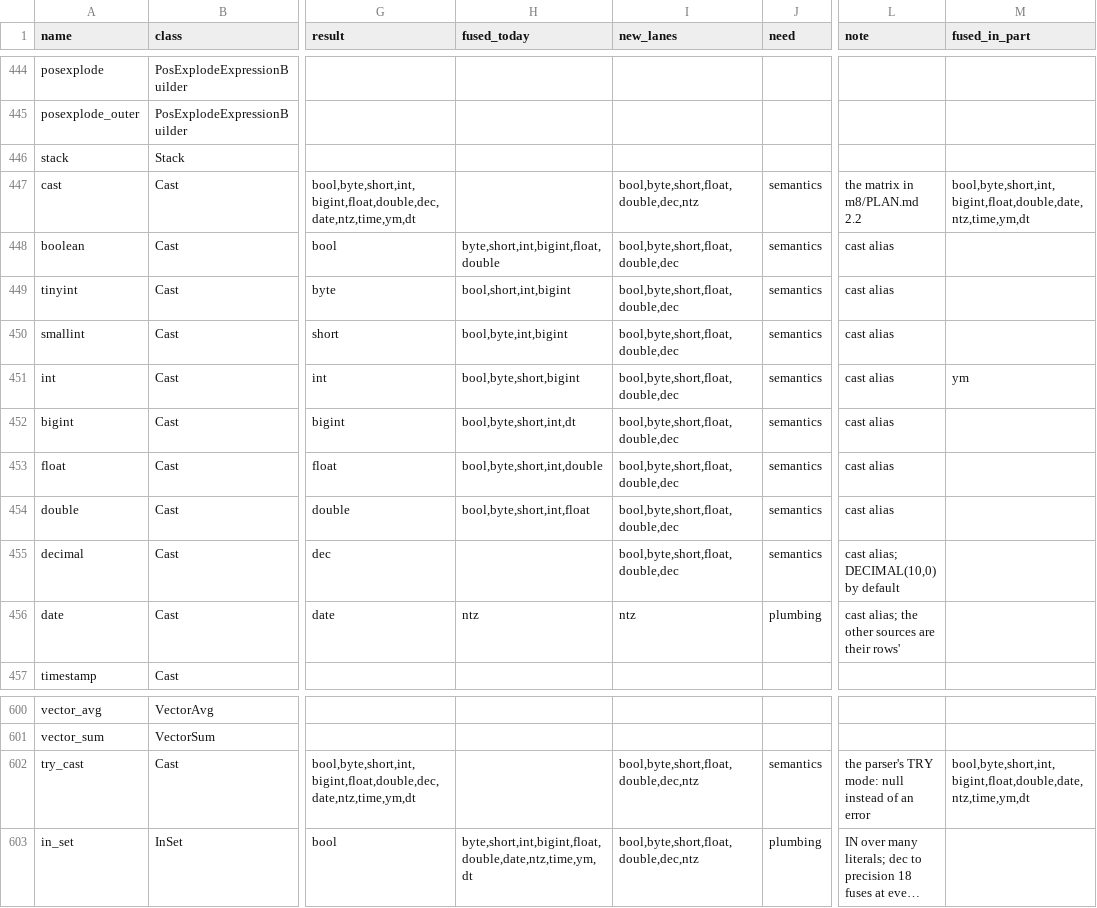
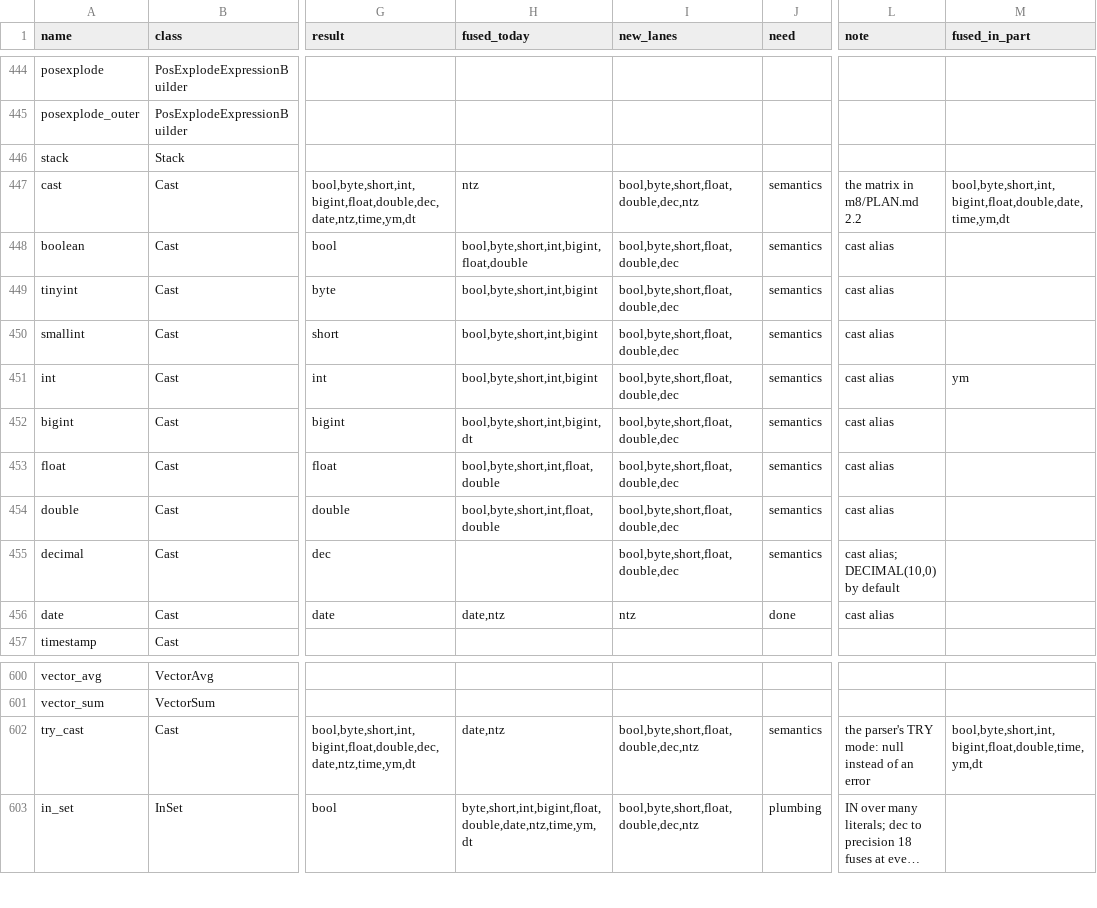
Before and after one commit to vecbricks/varka, a TSV file: sql/varka/plans/m8/census.tsv, drawn as a sheet; only a part is shown, gaps mark what is left out; long unchanged cells end in …; the diff names each change by its address in the sheet, - before the commit and + after, or states it on an @@ line.

```diff
--- a/sql/varka/plans/m8/census.tsv
+++ b/sql/varka/plans/m8/census.tsv
-H447 (fused_today): (empty)
+H447 (fused_today): ntz
-M447 (fused_in_part): bool,byte,short,int,bigint,float,double,date,ntz,time,ym,dt
+M447 (fused_in_part): bool,byte,short,int,bigint,float,double,date,time,ym,dt
-H448 (fused_today): byte,short,int,bigint,float,double
+H448 (fused_today): bool,byte,short,int,bigint,float,double
-H449 (fused_today): bool,short,int,bigint
+H449 (fused_today): bool,byte,short,int,bigint
-H450 (fused_today): bool,byte,int,bigint
+H450 (fused_today): bool,byte,short,int,bigint
-H451 (fused_today): bool,byte,short,bigint
+H451 (fused_today): bool,byte,short,int,bigint
-H452 (fused_today): bool,byte,short,int,dt
+H452 (fused_today): bool,byte,short,int,bigint,dt
-H453 (fused_today): bool,byte,short,int,double
+H453 (fused_today): bool,byte,short,int,float,double
-H454 (fused_today): bool,byte,short,int,float
+H454 (fused_today): bool,byte,short,int,float,double
-H456 (fused_today): ntz
+H456 (fused_today): date,ntz
-J456 (need): plumbing
+J456 (need): done
-L456 (note): cast alias; the other sources are their rows'
+L456 (note): cast alias
-H602 (fused_today): (empty)
+H602 (fused_today): date,ntz
-M602 (fused_in_part): bool,byte,short,int,bigint,float,double,date,ntz,time,ym,dt
+M602 (fused_in_part): bool,byte,short,int,bigint,float,double,time,ym,dt
```
Also changed, not shown: 3 other files.
